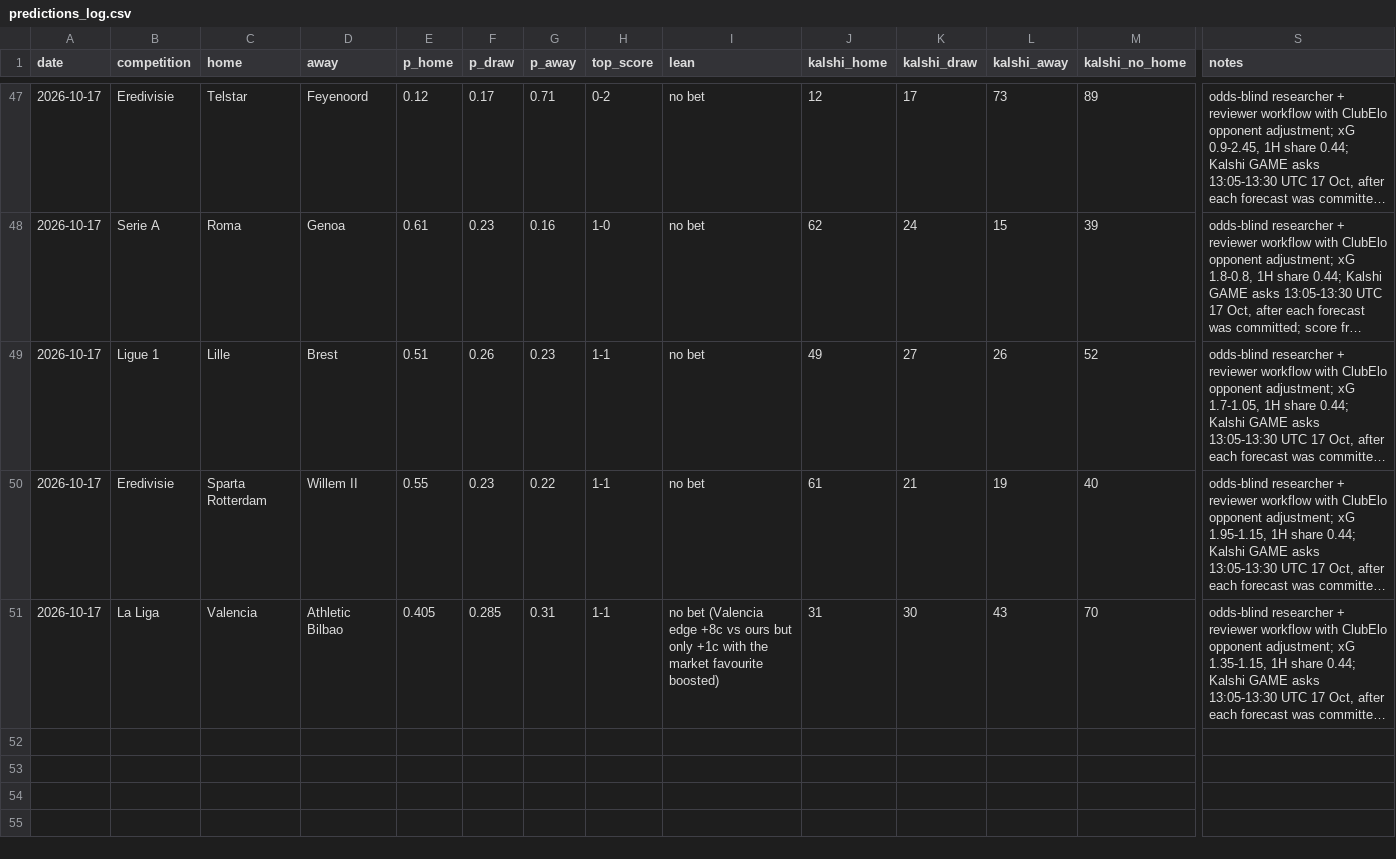
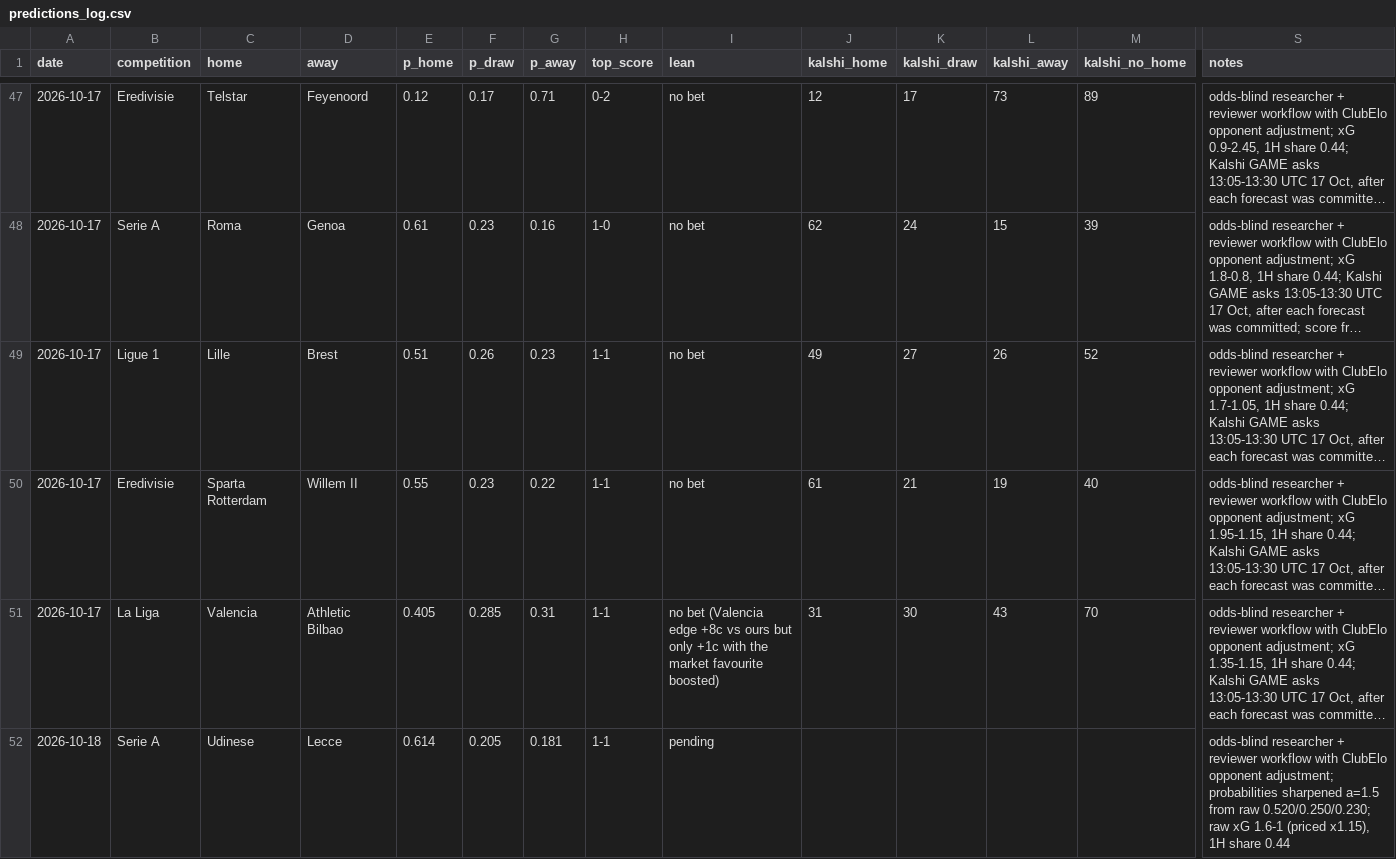
Before and after one commit to bobaoxu2001/Quantitative-Finance, a CSV file: football/predictions_log.csv, drawn as a sheet; only a part is shown, gaps mark what is left out; long unchanged cells end in …; rows hold the shown columns only; the diff names each change by its address in the sheet, - before the commit and + after, or states it on an @@ line.

```diff
--- a/football/predictions_log.csv
+++ b/football/predictions_log.csv
+row 52: 2026-10-18 | Serie A | Udinese | Lecce | 0.614 | 0.205 | 0.181 | 1-1 | pending |  |  |  |  | odds-blind researcher + reviewer workflow with ClubElo opponent adjustment; probabilities sharpened a=1.5 from raw 0.520/0.250/0.230; raw xG 1.6-1 (priced x1.15), 1H share 0.44
```
